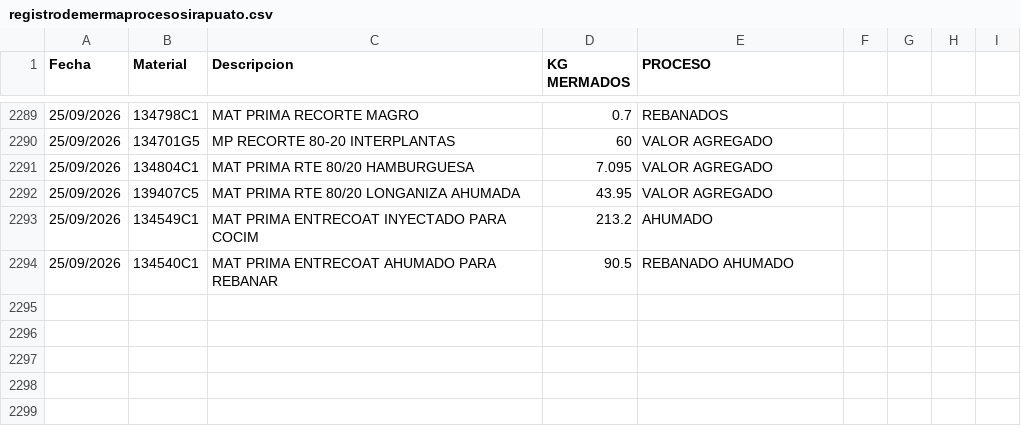
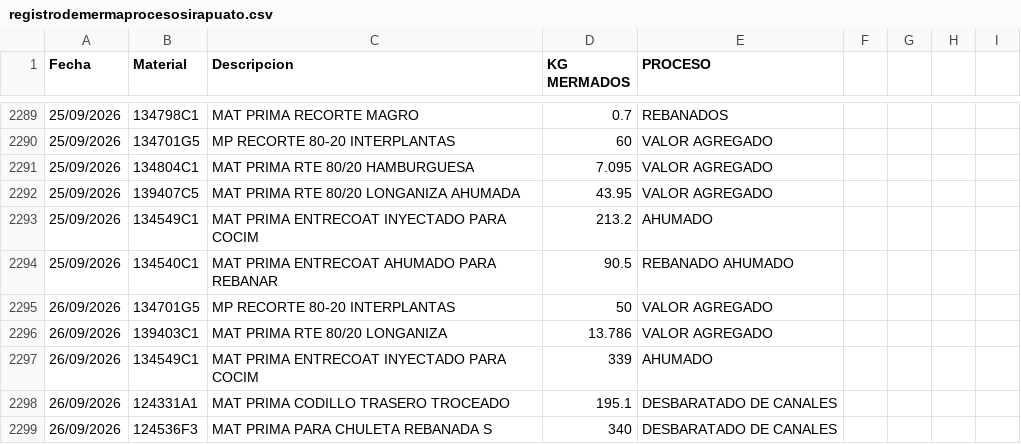
Before and after one commit to rosaliolh/basedatos, a CSV file: registrodemermaprocesosirapuato.csv, drawn as a sheet; only a part is shown, gaps mark what is left out; the diff names each change by its address in the sheet, - before the commit and + after, or states it on an @@ line.

Commit message:
Update registrodemermaprocesosirapuato.csv

```diff
--- a/registrodemermaprocesosirapuato.csv
+++ b/registrodemermaprocesosirapuato.csv
+row 2295: 26/09/2026 | 134701G5 | MP RECORTE 80-20 INTERPLANTAS | 50 | VALOR AGREGADO
+row 2296: 26/09/2026 | 139403C1 | MAT PRIMA RTE 80/20 LONGANIZA | 13.786 | VALOR AGREGADO
+row 2297: 26/09/2026 | 134549C1 | MAT PRIMA ENTRECOAT INYECTADO PARA COCIM | 339 | AHUMADO
+row 2298: 26/09/2026 | 124331A1 | MAT PRIMA CODILLO TRASERO TROCEADO | 195.1 | DESBARATADO DE CANALES
+row 2299: 26/09/2026 | 124536F3 | MAT PRIMA PARA CHULETA REBANADA S | 340 | DESBARATADO DE CANALES
```
